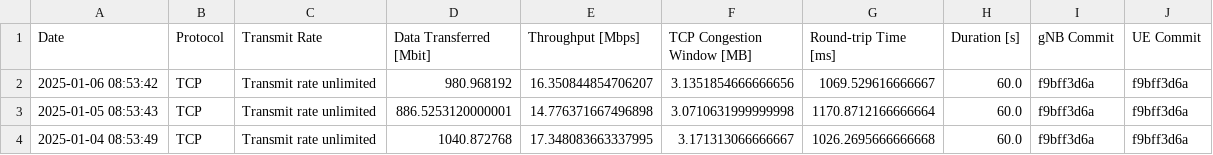
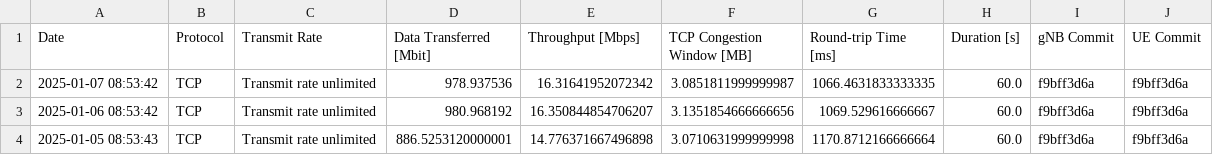
Before and after one commit to open-5g/openrangym, a CSV file: assets/test-history/test_mean_history_tcp_uplink.csv, drawn as a sheet; only a part is shown; the shorter side is filled out with more unchanged rows.

```diff
--- a/assets/test-history/test_mean_history_tcp_uplink.csv
+++ b/assets/test-history/test_mean_history_tcp_uplink.csv
@@ -1,2 +1,3 @@
 Date,Protocol,Transmit Rate,Data Transferred [Mbit],Throughput [Mbps],TCP Congestion Window [MB],Round-trip Time [ms],Duration [s],gNB Commit,UE Commit
+2025-01-07 08:53:42,TCP,Transmit rate unlimited,978.937536,16.31641952072342,3.0851811999999987,1066.4631833333335,60.0,f9bff3d6a,f9bff3d6a
 2025-01-06 08:53:42,TCP,Transmit rate unlimited,980.968192,16.350844854706207,3.1351854666666656,1069.529616666667,60.0,f9bff3d6a,f9bff3d6a
```
Also changed, not shown: assets/test-history/test_mean_history_tcp_downlink.csv, 1 other file.
